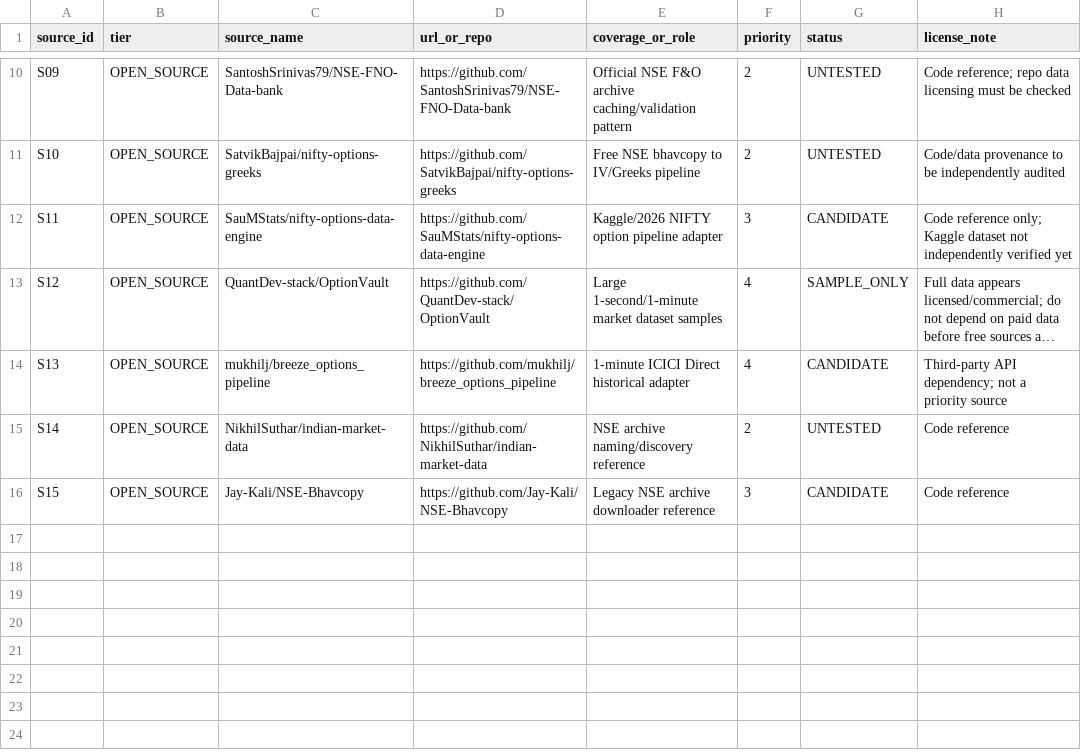
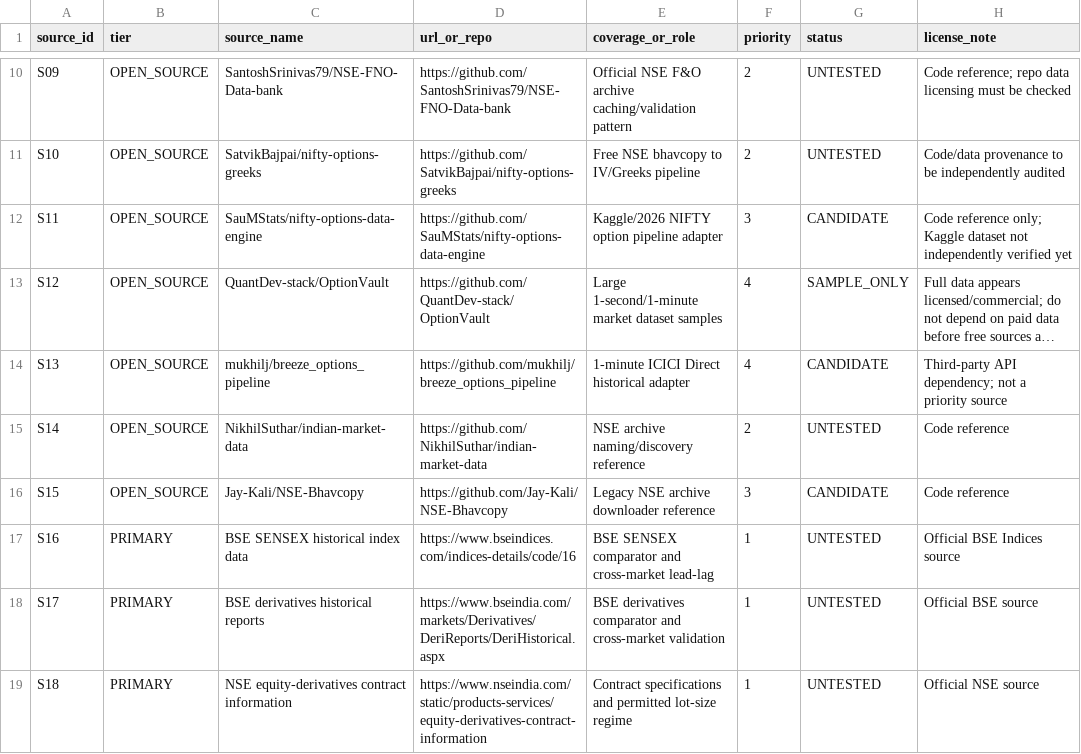
Before and after one commit to vishnuvcr/Naked-option-v1, a CSV file: research/data/SOURCE_MANIFEST.csv, drawn as a sheet; only a part is shown, gaps mark what is left out; long unchanged cells end in …; the diff names each change by its address in the sheet, - before the commit and + after, or states it on an @@ line.

Commit message:
phase2: add BSE and NSE contract sources

```diff
--- a/research/data/SOURCE_MANIFEST.csv
+++ b/research/data/SOURCE_MANIFEST.csv
+row 17: S16 | PRIMARY | BSE SENSEX historical index data | https://www.bseindices.com/indices-details/code/16 | BSE SENSEX comparator and cross-market lead-lag | 1 | UNTESTED | Official BSE Indices source
+row 18: S17 | PRIMARY | BSE derivatives historical reports | https://www.bseindia.com/markets/Derivatives/DeriReports/DeriHistorical.aspx | BSE derivatives comparator and cross-market validation | 1 | UNTESTED | Official BSE source
+row 19: S18 | PRIMARY | NSE equity-derivatives contract information | https://www.nseindia.com/static/products-services/equity-derivatives-contract-information | Contract specifications and permitted lot-size regime | 1 | UNTESTED | Official NSE source
```
